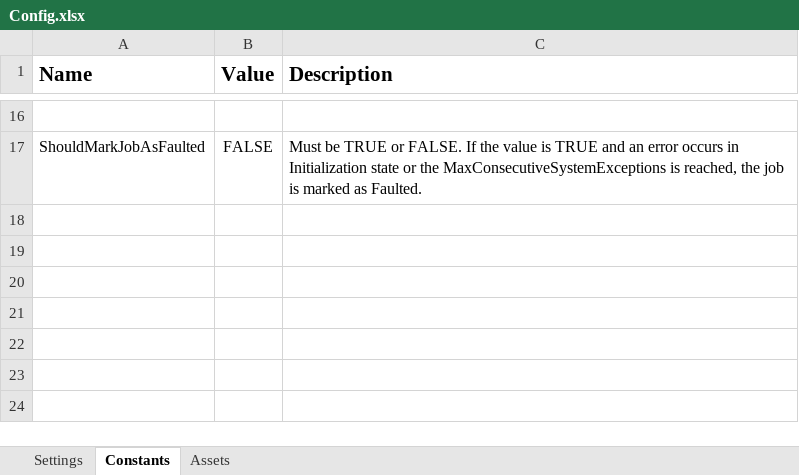
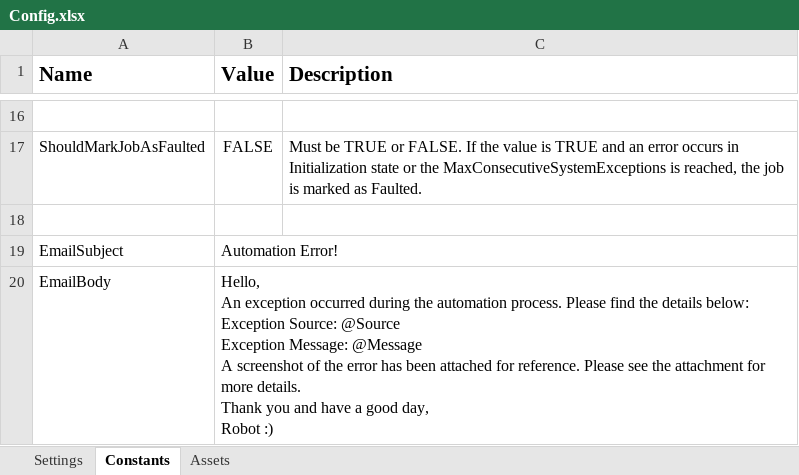
Before and after one commit to FreddieMwau/OnboardingReporter, an Excel workbook: Data/Config.xlsx, sheet Constants, drawn as a sheet; only a part is shown, gaps mark what is left out; values as stored, in another font and other column widths than the file's, no borders; ↵ is a line break in a cell; the diff names each change by its address in the sheet, - before the commit and + after, or states it on an @@ line.

```diff
--- a/Data/Config.xlsx (sheet Constants)
+++ b/Data/Config.xlsx (sheet Constants)
+row 18: (empty)
+row 19: EmailSubject | Automation Error!
+row 20: EmailBody | Hello, ↵ An exception occurred during the automation process. Please find the details below: ↵ Exception Source: @Source ↵ Exception Message: @Message ↵ A screenshot of the error has been attached for reference. Please see the attachment for more details. ↵ Thank you and have a good day, ↵ Robot :)
```
Also changed, not shown: sheet Assets, sheet Settings, 10 other files.
